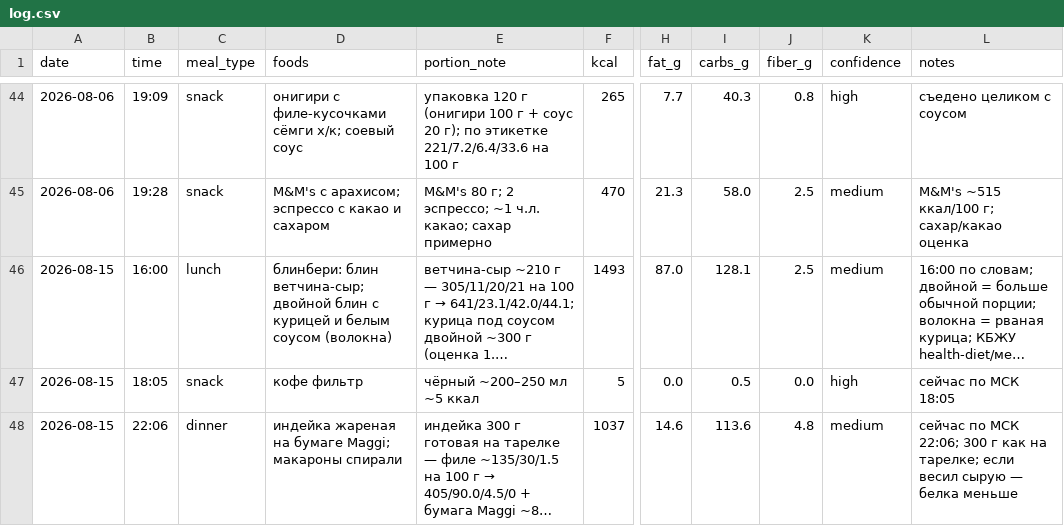
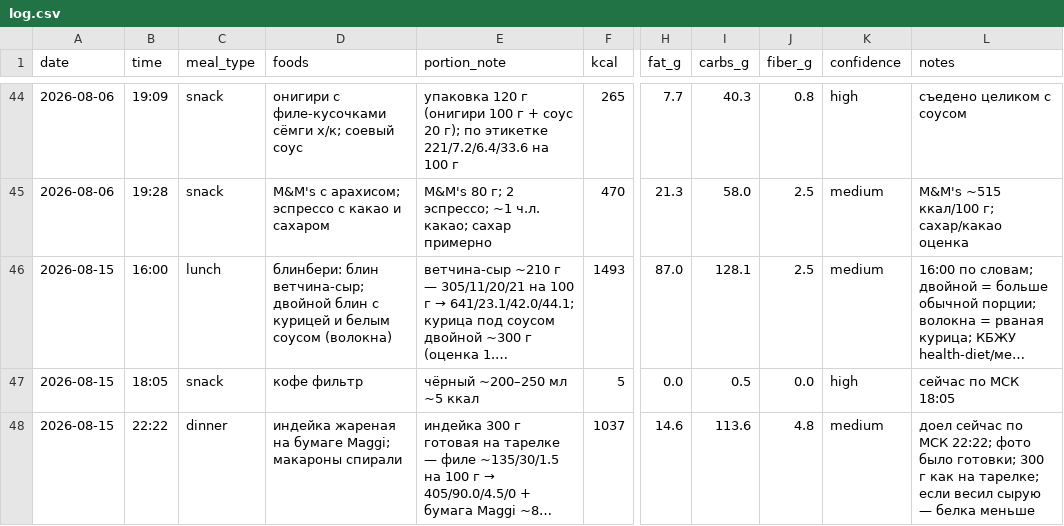
Before and after one commit to xamartinsa/goals, a CSV file: nutrition/log.csv, drawn as a sheet; only a part is shown, gaps mark what is left out; long unchanged cells end in …; the diff names each change by its address in the sheet, - before the commit and + after, or states it on an @@ line.

```diff
--- a/nutrition/log.csv
+++ b/nutrition/log.csv
-B48 (time): 22:06
+B48 (time): 22:22
-L48 (notes): сейчас по МСК 22:06; 300 г…
+L48 (notes): доел сейчас по МСК 22:22; фото было готовки; 300 г…
```
